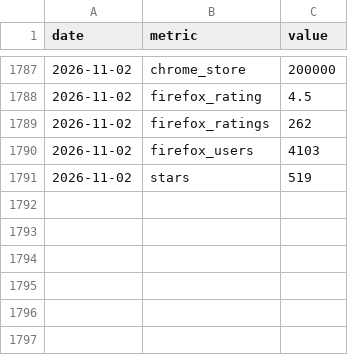
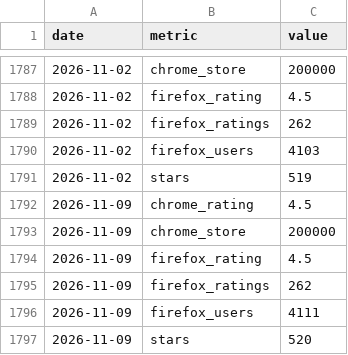
Before and after one commit to stefanXO/Tab-Manager-Plus, a CSV file: docs/stats/history.csv, drawn as a sheet; only a part is shown, gaps mark what is left out.

```diff
--- a/docs/stats/history.csv
+++ b/docs/stats/history.csv
@@ -1791 +1791,7 @@ date,metric,value
 2026-11-02,stars,519
+2026-11-09,chrome_rating,4.5
+2026-11-09,chrome_store,200000
+2026-11-09,firefox_rating,4.5
+2026-11-09,firefox_ratings,262
+2026-11-09,firefox_users,4111
+2026-11-09,stars,520
```
Also changed, not shown: 1 other file.
